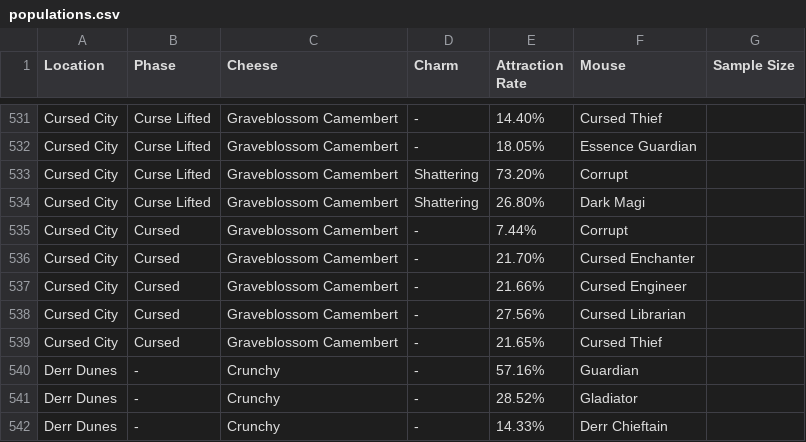
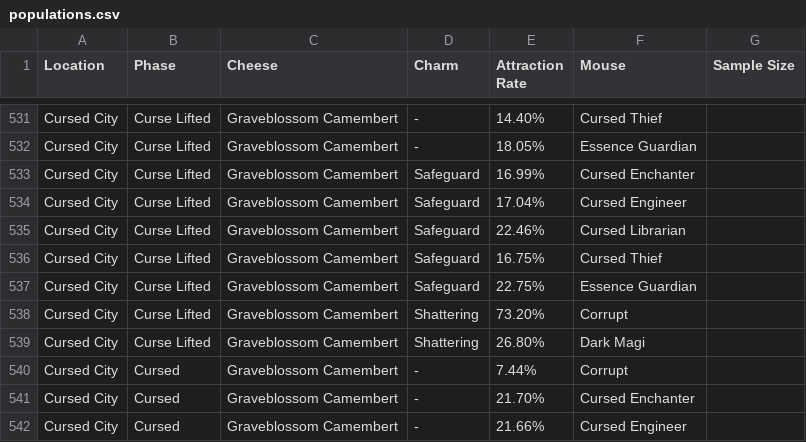
Before and after one commit to vakilkunal/MH-Tools, a CSV file: data/populations.csv, drawn as a sheet; only a part is shown, gaps mark what is left out; the shorter side is filled out with more unchanged rows.

Commit message:
Safeguard charm in cursed city.

```diff
--- a/data/populations.csv
+++ b/data/populations.csv
@@ -532,2 +532,7 @@ Cursed City,Curse Lifted,Graveblossom Camembert,-,14.40%,Cursed Thief,
 Cursed City,Curse Lifted,Graveblossom Camembert,-,18.05%,Essence Guardian,
+Cursed City,Curse Lifted,Graveblossom Camembert,Safeguard,16.99%,Cursed Enchanter,
+Cursed City,Curse Lifted,Graveblossom Camembert,Safeguard,17.04%,Cursed Engineer,
+Cursed City,Curse Lifted,Graveblossom Camembert,Safeguard,22.46%,Cursed Librarian,
+Cursed City,Curse Lifted,Graveblossom Camembert,Safeguard,16.75%,Cursed Thief,
+Cursed City,Curse Lifted,Graveblossom Camembert,Safeguard,22.75%,Essence Guardian,
 Cursed City,Curse Lifted,Graveblossom Camembert,Shattering,73.20%,Corrupt,
```
